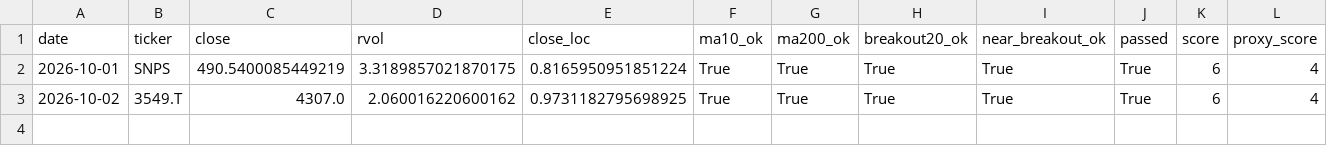
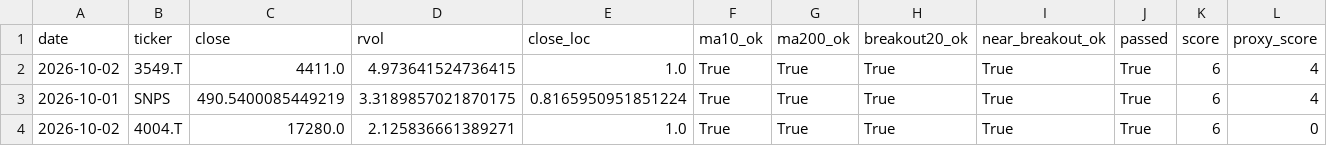
Before and after one commit to Hyodokamo/trend-catalyst-screener, a CSV file: data/outputs/screen_latest.csv, drawn as a sheet; only a part is shown; removed rows and columns are numbered as before the commit, all else as after; rows hold the shown columns only; the diff names each change by its address in the sheet, - before the commit and + after, or states it on an @@ line.

```diff
--- a/data/outputs/screen_latest.csv
+++ b/data/outputs/screen_latest.csv
+row 2: 2026-10-02 | 3549.T | 4411.0 | 4.973641524736415 | 1.0 | True | True | True | True | True | 6 | 4
-row 3: 2026-10-02 | 3549.T | 4307.0 | 2.060016220600162 | 0.9731182795698925 | True | True | True | True | True | 6 | 4
+row 4: 2026-10-02 | 4004.T | 17280.0 | 2.125836661389271 | 1.0 | True | True | True | True | True | 6 | 0
```
Also changed, not shown: docs/screen_latest.csv, 3 other files.
